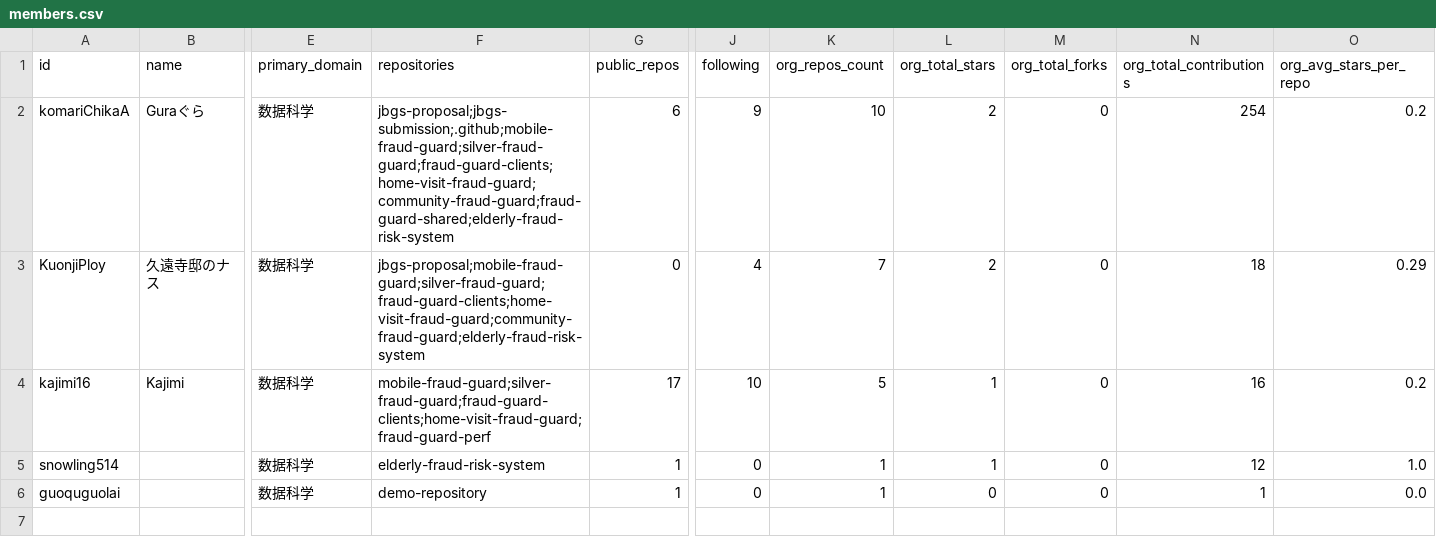
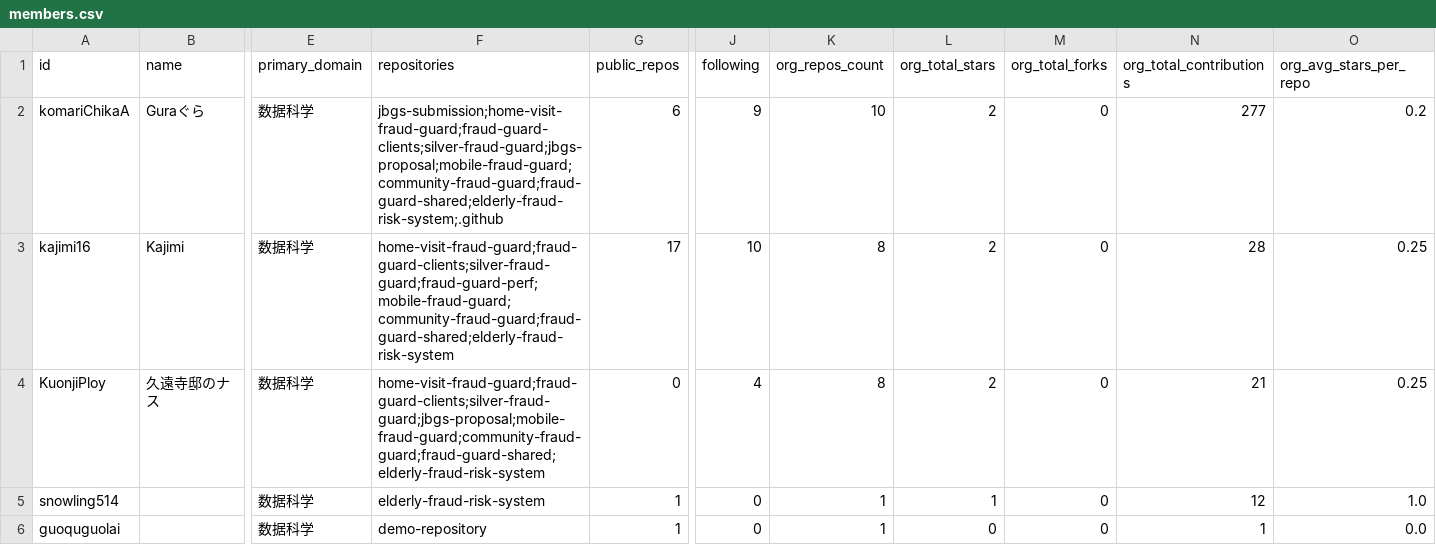
Before and after one commit to kajimi16/members-visualization, a CSV file: docs/public/data/members.csv, drawn as a sheet; only a part is shown, gaps mark what is left out; removed rows and columns are numbered as before the commit, all else as after; rows hold the shown columns only; the diff names each change by its address in the sheet, - before the commit and + after, or states it on an @@ line.

```diff
--- a/docs/public/data/members.csv
+++ b/docs/public/data/members.csv
-F2 (repositories): jbgs-proposal;jbgs-submission;.github;mobile-fraud-guard;silver-fraud-guard;fraud-guard-clients;home-visit-fraud-guard;community-fraud-guard;fraud-guard-shared;elderly-fraud-risk-system
+F2 (repositories): jbgs-submission;home-visit-fraud-guard;fraud-guard-clients;silver-fraud-guard;jbgs-proposal;mobile-fraud-guard;community-fraud-guard;fraud-guard-shared;elderly-fraud-risk-system;.github
-N2 (org_total_contributions): 254
+N2 (org_total_contributions): 277
+row 3: kajimi16 | Kajimi | 数据科学 | home-visit-fraud-guard;fraud-guard-clients;silver-fraud-guard;fraud-guard-perf;mobile-fraud-guard;community-fraud-guard;fraud-guard-shared;elderly-fraud-risk-system | 17 | 10 | 8 | 2 | 0 | 28 | 0.25
-F4 (repositories): jbgs-proposal;mobile-fraud-guard;silver-fraud-guard;fraud-guard-clients;home-visit-fraud-guard;community-fraud-guard;elderly-fraud-risk-system
+F4 (repositories): home-visit-fraud-guard;fraud-guard-clients;silver-fraud-guard;jbgs-proposal;mobile-fraud-guard;community-fraud-guard;fraud-guard-shared;elderly-fraud-risk-system
-K4 (org_repos_count): 7
+K4 (org_repos_count): 8
-N4 (org_total_contributions): 18
+N4 (org_total_contributions): 21
-O4 (org_avg_stars_per_repo): 0.29
+O4 (org_avg_stars_per_repo): 0.25
-row 4: kajimi16 | Kajimi | 数据科学 | mobile-fraud-guard;silver-fraud-guard;fraud-guard-clients;home-visit-fraud-guard;fraud-guard-perf | 17 | 10 | 5 | 1 | 0 | 16 | 0.2
```
Also changed, not shown: 12 other files.
